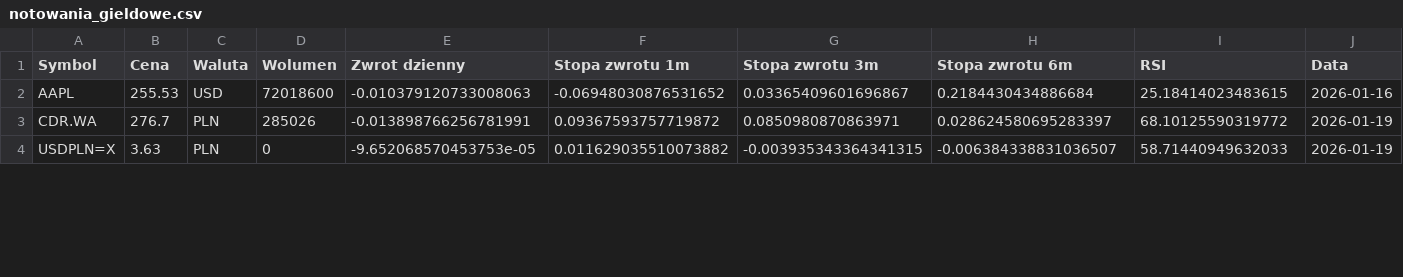
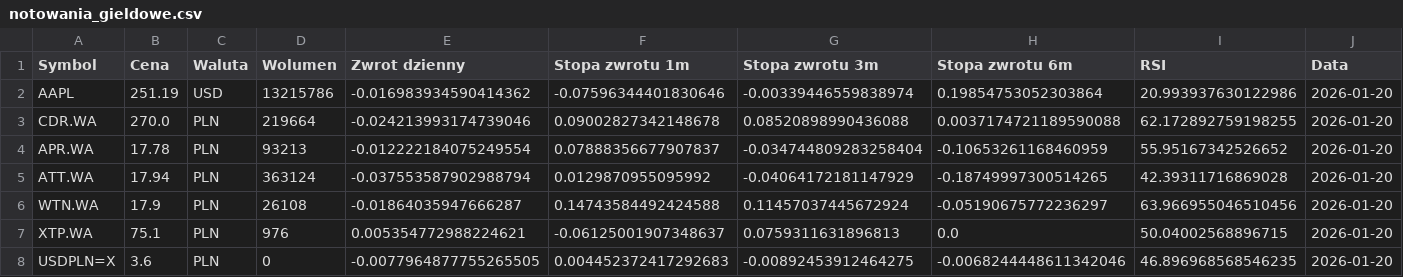
Before and after one commit to WypychFilip27/PytonStock, a CSV file: notowania_gieldowe.csv, drawn as a sheet; only a part is shown; the diff covers the shown part only.

```diff
--- a/notowania_gieldowe.csv
+++ b/notowania_gieldowe.csv
@@ -1,4 +1,8 @@
 Symbol;Cena;Waluta;Wolumen;Zwrot dzienny;Stopa zwrotu 1m;Stopa zwrotu 3m;Stopa zwrotu 6m;RSI;Data
-AAPL;255.53;USD;72018600;-0.010379120733008063;-0.06948030876531652;0.03365409601696867;0.2184430434886684;25.18414023483615;2026-01-16
-CDR.WA;276.7;PLN;285026;-0.013898766256781991;0.09367593757719872;0.0850980870863971;0.028624580695283397;68.10125590319772;2026-01-19
-USDPLN=X;3.63;PLN;0;-9.652068570453753e-05;0.011629035510073882;-0.003935343364341315;-0.006384338831036507;58.71440949632033;2026-01-19
+AAPL;251.19;USD;13215786;-0.016983934590414362;-0.07596344401830646;-0.00339446559838974;0.19854753052303864;20.993937630122986;2026-01-20
+CDR.WA;270.0;PLN;219664;-0.024213993174739046;0.09002827342148678;0.08520898990436088;0.0037174721189590088;62.172892759198255;2026-01-20
+APR.WA;17.78;PLN;93213;-0.012222184075249554;0.07888356677907837;-0.034744809283258404;-0.10653261168460959;55.95167342526652;2026-01-20
+ATT.WA;17.94;PLN;363124;-0.037553587902988794;0.0129870955095992;-0.04064172181147929;-0.18749997300514265;42.39311716869028;2026-01-20
+WTN.WA;17.9;PLN;26108;-0.01864035947666287;0.14743584492424588;0.11457037445672924;-0.05190675772236297;63.966955046510456;2026-01-20
+XTP.WA;75.1;PLN;976;0.005354772988224621;-0.06125001907348637;0.0759311631896813;0.0;50.04002568896715;2026-01-20
+USDPLN=X;3.6;PLN;0;-0.0077964877755265505;0.004452372417292683;-0.00892453912464275;-0.0068244448611342046;46.896968568546235;2026-01-20
```
Also changed, not shown: 80 edited cells elsewhere in this file, 3 other files.
